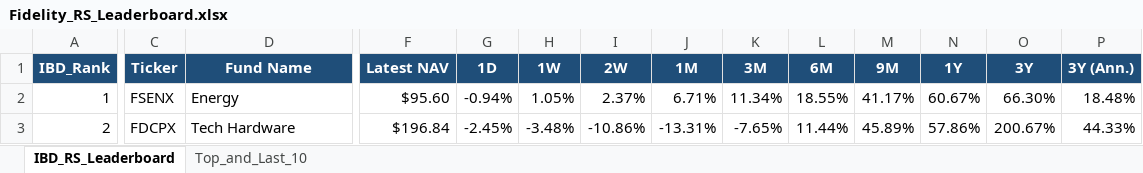
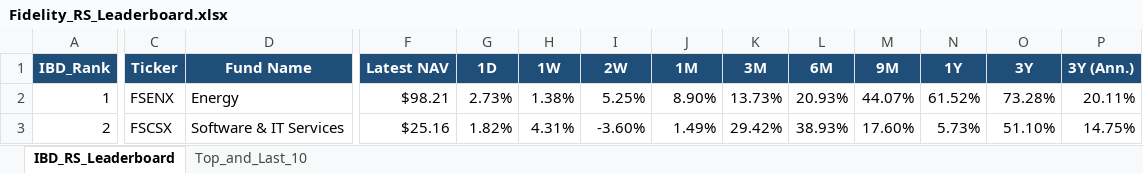
Before and after one commit to Jamesssurfer/Fidelity-Sector-Tracker, an Excel workbook: Fidelity_RS_Leaderboard.xlsx, sheet IBD_RS_Leaderboard, drawn as a sheet; only a part is shown, gaps mark what is left out; values as stored, in another font and other column widths than the file's, no borders; the diff covers the shown part only; the diff names each change by its address in the sheet, - before the commit and + after, or states it on an @@ line.

Commit message:
Auto-update: Fidelity RS Leaderboard (2026-10-23)

```diff
--- a/Fidelity_RS_Leaderboard.xlsx (sheet IBD_RS_Leaderboard)
+++ b/Fidelity_RS_Leaderboard.xlsx (sheet IBD_RS_Leaderboard)
-F2 (Latest NAV): $95.60
+F2 (Latest NAV): $98.21
-G2 (1D): -0.94%
+G2 (1D): 2.73%
-H2 (1W): 1.05%
+H2 (1W): 1.38%
-I2 (2W): 2.37%
+I2 (2W): 5.25%
-J2 (1M): 6.71%
+J2 (1M): 8.90%
-K2 (3M): 11.34%
+K2 (3M): 13.73%
-L2 (6M): 18.55%
+L2 (6M): 20.93%
-M2 (9M): 41.17%
+M2 (9M): 44.07%
-N2 (1Y): 60.67%
+N2 (1Y): 61.52%
-O2 (3Y): 66.30%
+O2 (3Y): 73.28%
-P2 (3Y (Ann.)): 18.48%
+P2 (3Y (Ann.)): 20.11%
-C3 (Ticker): FDCPX
+C3 (Ticker): FSCSX
-D3 (Fund Name): Tech Hardware
+D3 (Fund Name): Software & IT Services
-F3 (Latest NAV): $196.84
+F3 (Latest NAV): $25.16
-G3 (1D): -2.45%
+G3 (1D): 1.82%
-H3 (1W): -3.48%
+H3 (1W): 4.31%
-I3 (2W): -10.86%
+I3 (2W): -3.60%
-J3 (1M): -13.31%
+J3 (1M): 1.49%
-K3 (3M): -7.65%
+K3 (3M): 29.42%
-L3 (6M): 11.44%
+L3 (6M): 38.93%
-M3 (9M): 45.89%
+M3 (9M): 17.60%
-N3 (1Y): 57.86%
+N3 (1Y): 5.73%
-O3 (3Y): 200.67%
+O3 (3Y): 51.10%
-P3 (3Y (Ann.)): 44.33%
+P3 (3Y (Ann.)): 14.75%
```
Also changed, not shown: 384 edited cells elsewhere in this sheet, sheet Top_and_Last_10.
